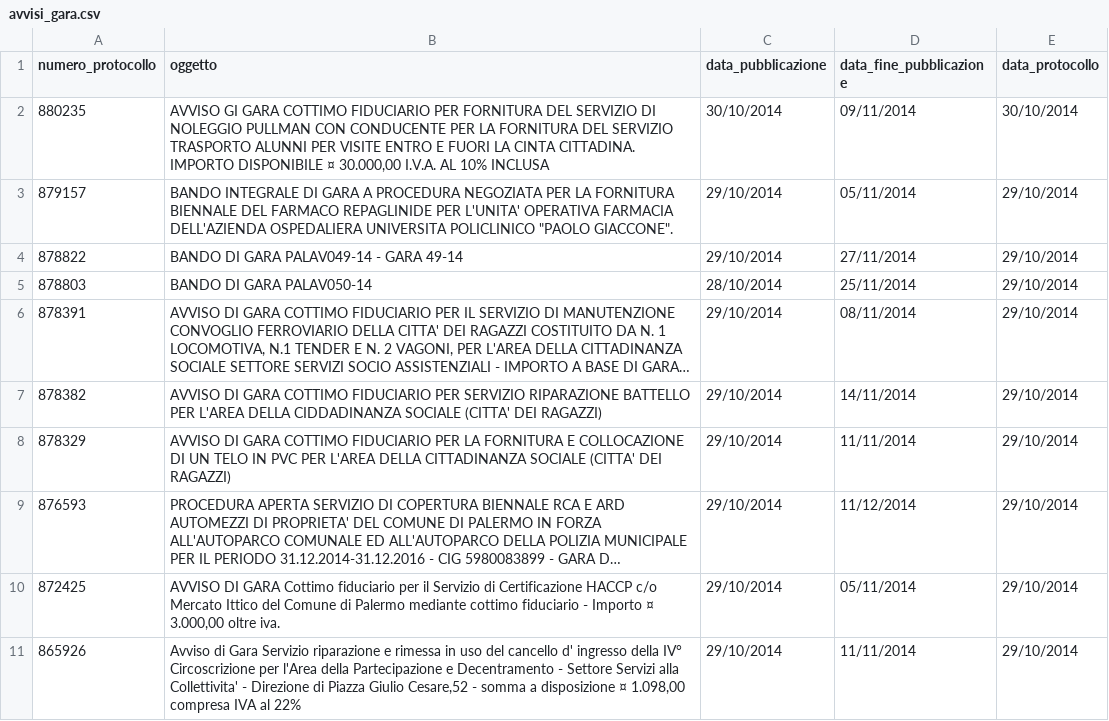
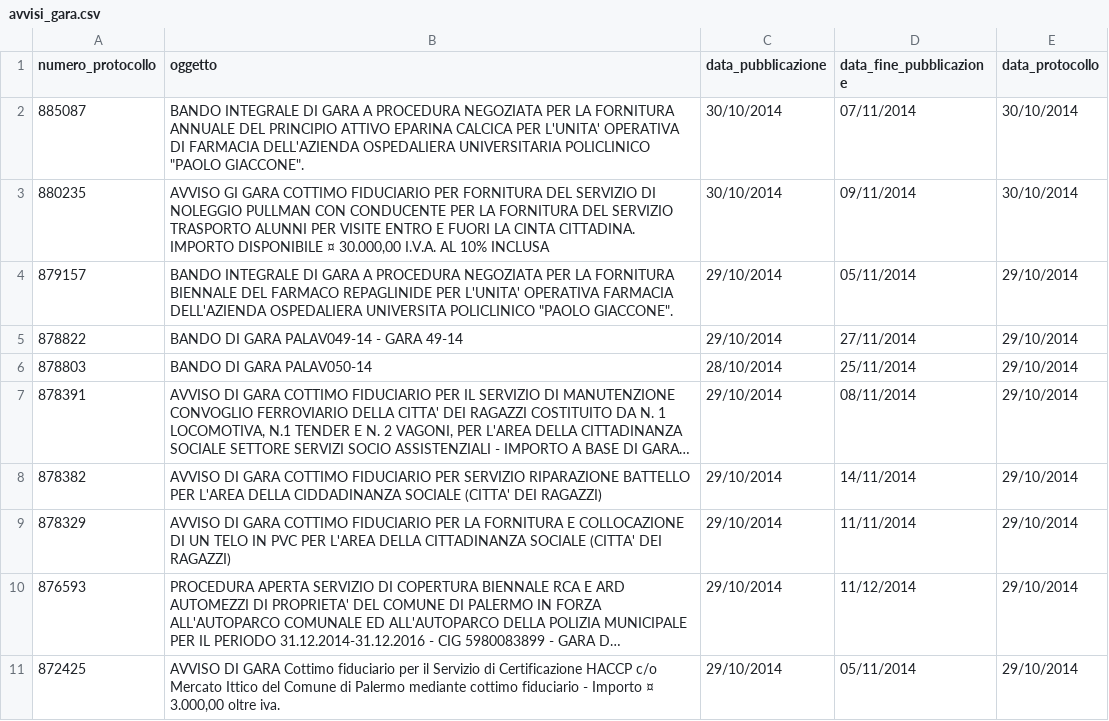
Before and after one commit to aborruso/albopretoriopa, a CSV file: avvisi_gara.csv, drawn as a sheet; long unchanged cells end in …; removed rows and columns are numbered as before the commit, all else as after; the diff names each change by its address in the sheet, - before the commit and + after, or states it on an @@ line.

Commit message:
update

```diff
--- a/avvisi_gara.csv
+++ b/avvisi_gara.csv
+row 2: 885087 | BANDO INTEGRALE DI GARA A PROCEDURA NEGOZIATA PER LA FORNITURA ANNUALE DEL PRINCIPIO ATTIVO EPARINA CALCICA PER L'UNITA' OPERATIVA DI FARMACIA DELL'AZIENDA OSPEDALIERA UNIVERSITARIA POLICLINICO "PAOLO GIACCONE". | 30/10/2014 | 07/11/2014 | 30/10/2014
-row 11: 865926 | Avviso di Gara Servizio riparazione e rimessa in uso del cancello d' ingresso della IV° Circoscrizione per l'Area della Partecipazione e Decentramento - Settore Servizi alla Collettivita' - Direzione di Piazza Giulio Cesare,52 - somma a disposizione ¤ 1.098,00 compresa IVA al 22% | 29/10/2014 | 11/11/2014 | 29/10/2014
```
